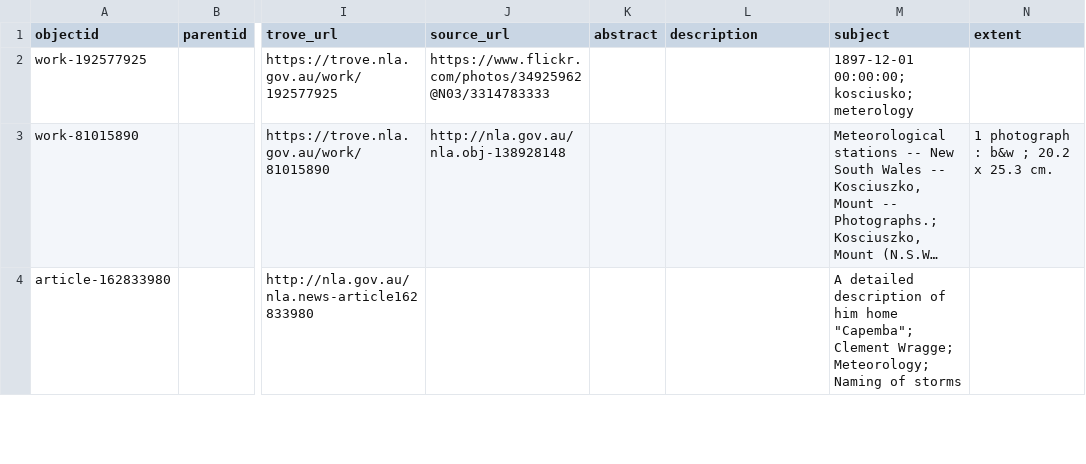
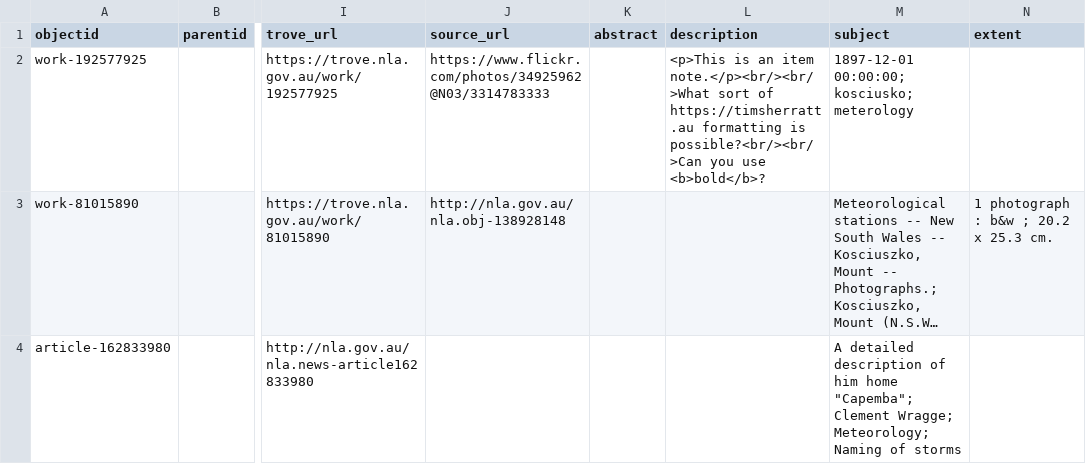
Before and after one commit to wragge/cb-wragge, a CSV file: _data/83777-items.csv, drawn as a sheet; only a part is shown, gaps mark what is left out; long unchanged cells end in …; the diff names each change by its address in the sheet, - before the commit and + after, or states it on an @@ line.

Commit message:
Add files via upload

```diff
--- a/_data/83777-items.csv
+++ b/_data/83777-items.csv
-L2 (description): (empty)
+L2 (description): <p>This is an item note.</p><br/><br/>What sort of https://timsherratt.au formatting is possible?<br/><br/>Can you use <b>bold</b>?
```
